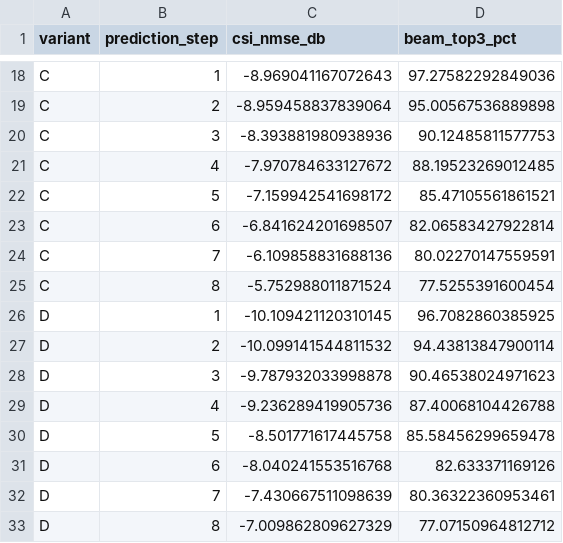
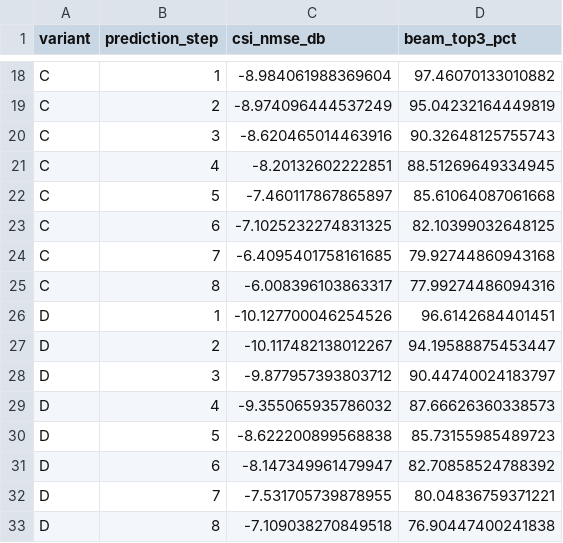
Before and after one commit to samui233/MUCP, a CSV file: reproducibility/chapter4_figures/results/chapter4_ieee_plot_data/fig2_plot_data.csv, drawn as a sheet; only a part is shown, gaps mark what is left out; the diff covers the shown part only; the diff names each change by its address in the sheet, - before the commit and + after, or states it on an @@ line.

```diff
--- a/reproducibility/chapter4_figures/results/chapter4_ieee_plot_data/fig2_plot_data.csv
+++ b/reproducibility/chapter4_figures/results/chapter4_ieee_plot_data/fig2_plot_data.csv
-C18 (csi_nmse_db): -8.969041167072643
+C18 (csi_nmse_db): -8.984061988369604
-D18 (beam_top3_pct): 97.27582292849036
+D18 (beam_top3_pct): 97.46070133010882
-C19 (csi_nmse_db): -8.959458837839064
+C19 (csi_nmse_db): -8.974096444537249
-D19 (beam_top3_pct): 95.00567536889898
+D19 (beam_top3_pct): 95.04232164449819
-C20 (csi_nmse_db): -8.393881980938936
+C20 (csi_nmse_db): -8.620465014463916
-D20 (beam_top3_pct): 90.12485811577753
+D20 (beam_top3_pct): 90.32648125755743
-C21 (csi_nmse_db): -7.970784633127672
+C21 (csi_nmse_db): -8.20132602222851
-D21 (beam_top3_pct): 88.19523269012485
+D21 (beam_top3_pct): 88.51269649334945
-C22 (csi_nmse_db): -7.159942541698172
+C22 (csi_nmse_db): -7.460117867865897
-D22 (beam_top3_pct): 85.47105561861521
+D22 (beam_top3_pct): 85.61064087061668
-C23 (csi_nmse_db): -6.841624201698507
+C23 (csi_nmse_db): -7.1025232274831325
-D23 (beam_top3_pct): 82.06583427922814
+D23 (beam_top3_pct): 82.10399032648125
-C24 (csi_nmse_db): -6.109858831688136
+C24 (csi_nmse_db): -6.4095401758161685
-D24 (beam_top3_pct): 80.02270147559591
+D24 (beam_top3_pct): 79.92744860943168
-C25 (csi_nmse_db): -5.752988011871524
+C25 (csi_nmse_db): -6.008396103863317
-D25 (beam_top3_pct): 77.5255391600454
+D25 (beam_top3_pct): 77.99274486094316
-C26 (csi_nmse_db): -10.109421120310145
+C26 (csi_nmse_db): -10.127700046254526
-D26 (beam_top3_pct): 96.7082860385925
+D26 (beam_top3_pct): 96.6142684401451
-C27 (csi_nmse_db): -10.099141544811532
+C27 (csi_nmse_db): -10.117482138012267
-D27 (beam_top3_pct): 94.43813847900114
+D27 (beam_top3_pct): 94.19588875453447
-C28 (csi_nmse_db): -9.787932033998878
+C28 (csi_nmse_db): -9.877957393803712
-D28 (beam_top3_pct): 90.46538024971623
+D28 (beam_top3_pct): 90.44740024183797
-C29 (csi_nmse_db): -9.236289419905736
+C29 (csi_nmse_db): -9.355065935786032
-D29 (beam_top3_pct): 87.40068104426788
+D29 (beam_top3_pct): 87.66626360338573
-C30 (csi_nmse_db): -8.501771617445758
+C30 (csi_nmse_db): -8.622200899568838
-D30 (beam_top3_pct): 85.58456299659478
+D30 (beam_top3_pct): 85.73155985489723
-C31 (csi_nmse_db): -8.040241553516768
+C31 (csi_nmse_db): -8.147349961479947
-D31 (beam_top3_pct): 82.633371169126
+D31 (beam_top3_pct): 82.70858524788392
-C32 (csi_nmse_db): -7.430667511098639
+C32 (csi_nmse_db): -7.531705739878955
-D32 (beam_top3_pct): 80.36322360953461
+D32 (beam_top3_pct): 80.04836759371221
-C33 (csi_nmse_db): -7.009862809627329
+C33 (csi_nmse_db): -7.109038270849518
-D33 (beam_top3_pct): 77.07150964812712
+D33 (beam_top3_pct): 76.90447400241838
```
Also changed, not shown: 80 edited cells elsewhere in this file, reproducibility/chapter4_figures/results/chapter4_ieee_plot_data/fig1_plot_data.csv, 27 other files.
